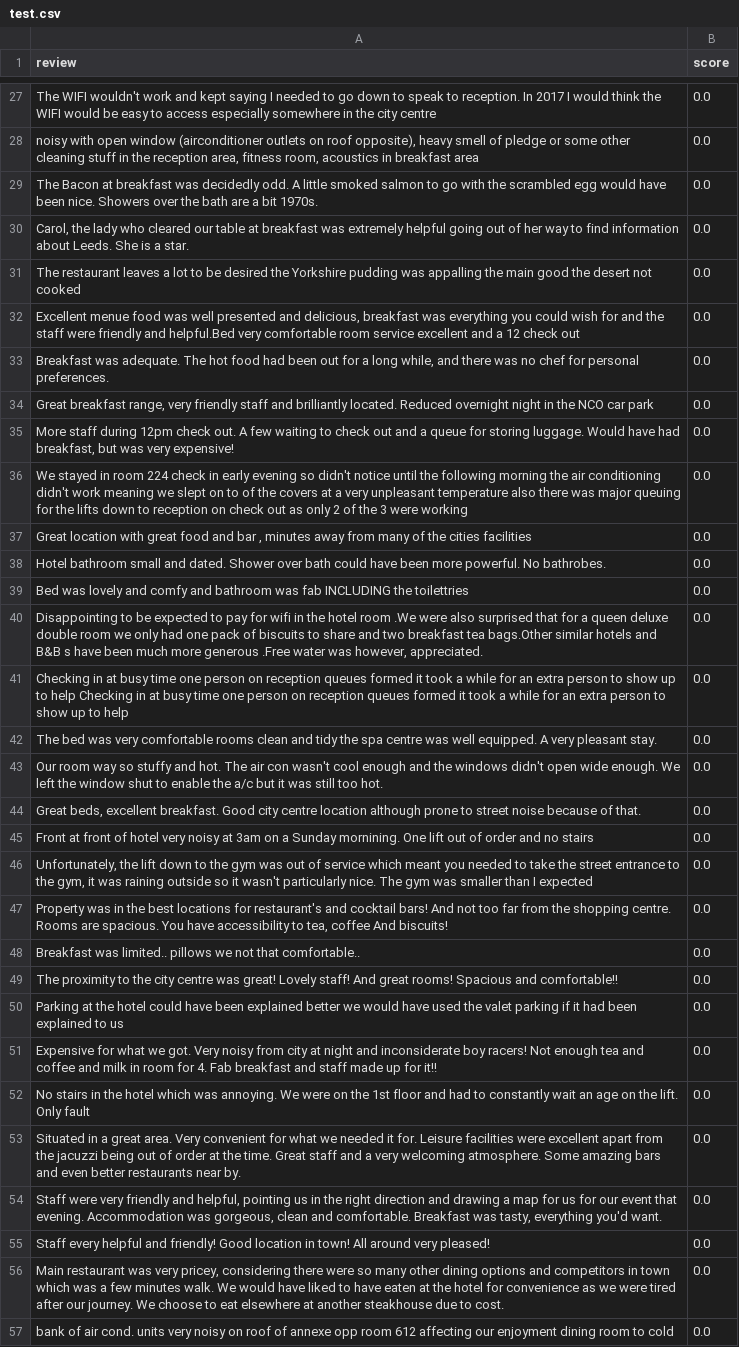
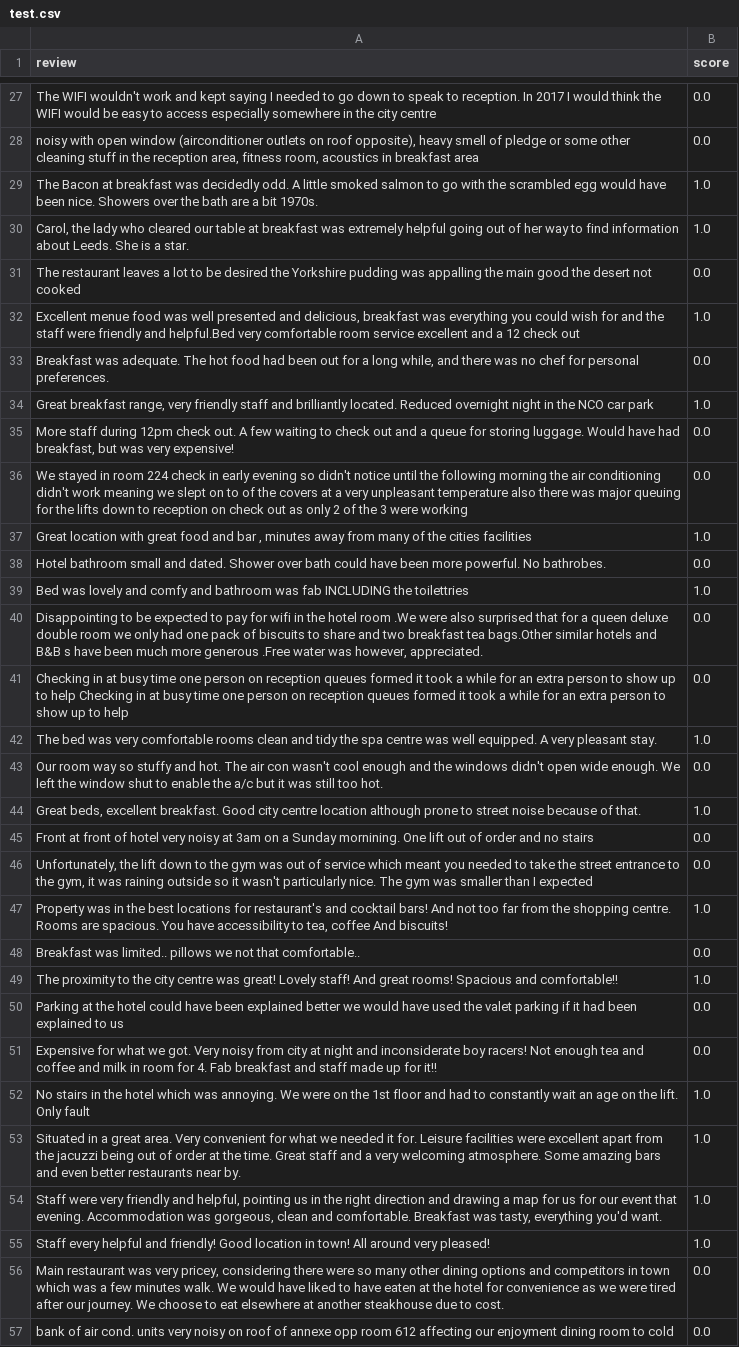
Before and after one commit to yann-pourcenoux/DM2583, a CSV file: data/test.csv, drawn as a sheet; only a part is shown, gaps mark what is left out; the diff covers the shown part only; the diff names each change by its address in the sheet, - before the commit and + after, or states it on an @@ line.

```diff
--- a/data/test.csv
+++ b/data/test.csv
-B29:B30 (score): 0.0
+B29:B30 (score): 1.0
-B32 (score): 0.0
+B32 (score): 1.0
-B34 (score): 0.0
+B34 (score): 1.0
-B37 (score): 0.0
+B37 (score): 1.0
-B39 (score): 0.0
+B39 (score): 1.0
-B42 (score): 0.0
+B42 (score): 1.0
-B44 (score): 0.0
+B44 (score): 1.0
-B47 (score): 0.0
+B47 (score): 1.0
-B49 (score): 0.0
+B49 (score): 1.0
-B52:B55 (score): 0.0
+B52:B55 (score): 1.0
```
Also changed, not shown: 44 edited cells elsewhere in this file.
